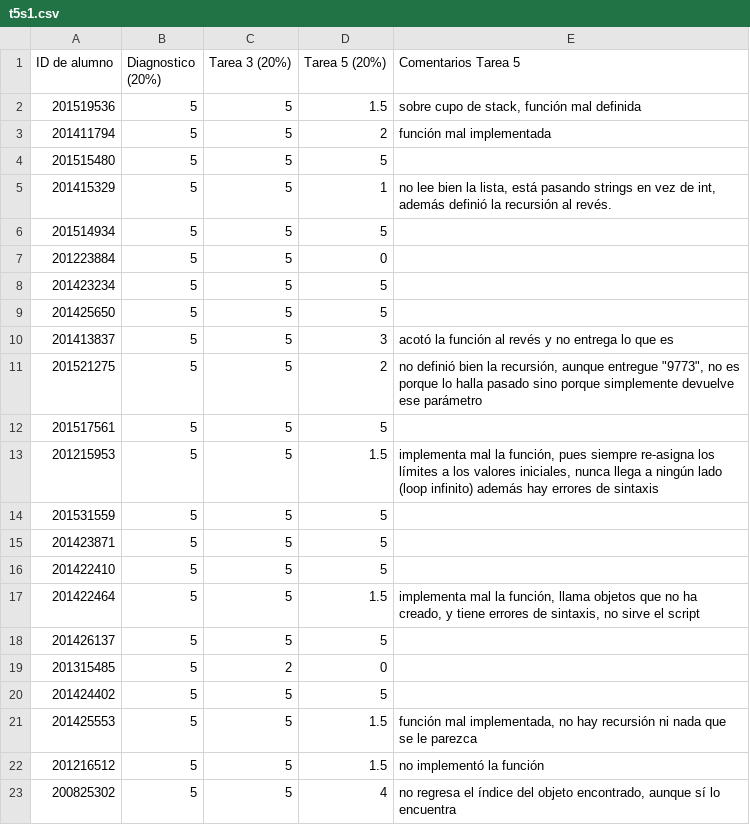
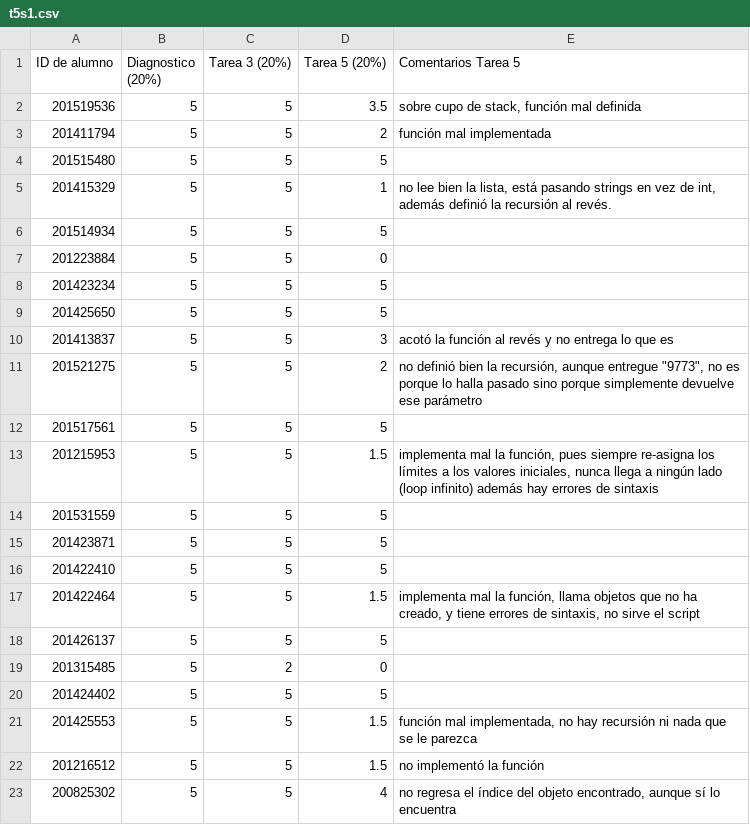
Before and after one commit to ComputoCienciasUniandes/HerramientasComputacionales, a CSV file: Grades/2016-2/S1/t5s1.csv, drawn as a sheet.

```diff
--- a/Grades/2016-2/S1/t5s1.csv
+++ b/Grades/2016-2/S1/t5s1.csv
@@ -1,3 +1,3 @@
 ID de alumno,Diagnostico (20%),Tarea 3 (20%),Tarea 5 (20%),Comentarios Tarea 5
-201519536,5,5,1.5,"sobre cupo de stack, función mal definida"
+201519536,5,5,3.5,"sobre cupo de stack, función mal definida"
 201411794,5,5,2,función mal implementada
```
Also changed, not shown: Grades/2016-2/S1/t10s1.csv, Grades/2016-2/S2/t10s2.csv, 1 other file.
